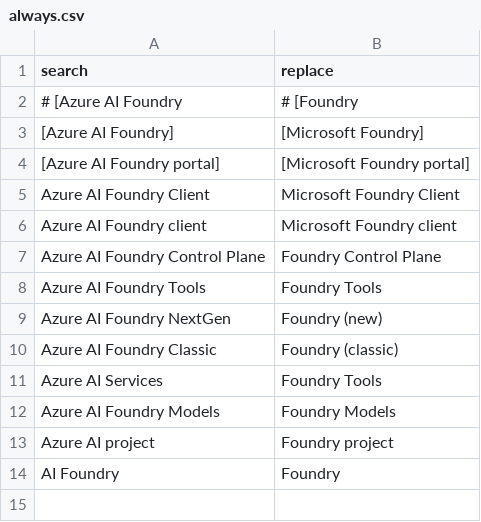
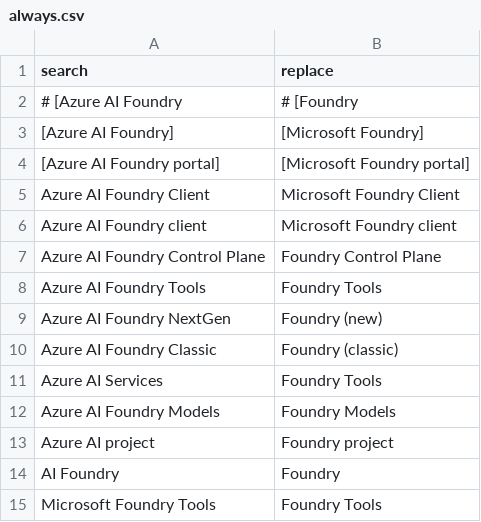
Before and after one commit to sdgilley/rebrand, a CSV file: patterns/always.csv, drawn as a sheet; the diff names each change by its address in the sheet, - before the commit and + after, or states it on an @@ line.

Commit message:
add Microsoft Foundry Tools to Always list

```diff
--- a/patterns/always.csv
+++ b/patterns/always.csv
+row 15: Microsoft Foundry Tools | Foundry Tools
```
